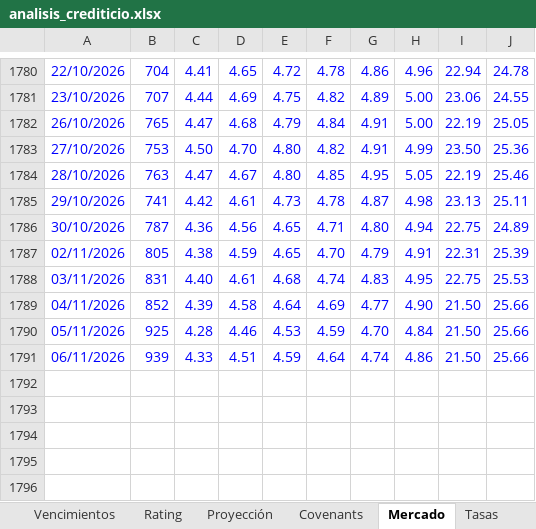
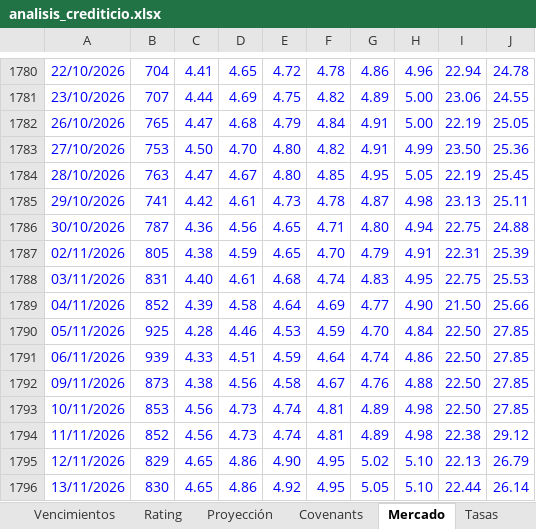
Before and after one commit to alvarez1lucas/analisis-crediticio, an Excel workbook: excel/analisis_crediticio.xlsx, sheet Mercado, drawn as a sheet; only a part is shown, gaps mark what is left out; values as stored, in another font and other column widths than the file's, no borders; the diff names each change by its address in the sheet, - before the commit and + after, or states it on an @@ line.

```diff
--- a/excel/analisis_crediticio.xlsx (sheet Mercado)
+++ b/excel/analisis_crediticio.xlsx (sheet Mercado)
-J1784: 25.46
+J1784: 25.45
-J1786: 24.89
+J1786: 24.88
-I1790:I1791: 21.50
+I1790:I1791: 22.50
-J1790:J1791: 25.66
+J1790:J1791: 27.85
+row 1792: 09/11/2026 | 873 | 4.38 | 4.56 | 4.58 | 4.67 | 4.76 | 4.88 | 22.50 | 27.85
+row 1793: 10/11/2026 | 853 | 4.56 | 4.73 | 4.74 | 4.81 | 4.89 | 4.98 | 22.50 | 27.85
+row 1794: 11/11/2026 | 852 | 4.56 | 4.73 | 4.74 | 4.81 | 4.89 | 4.98 | 22.38 | 29.12
+row 1795: 12/11/2026 | 829 | 4.65 | 4.86 | 4.90 | 4.95 | 5.02 | 5.10 | 22.13 | 26.79
+row 1796: 13/11/2026 | 830 | 4.65 | 4.86 | 4.92 | 4.95 | 5.05 | 5.10 | 22.44 | 26.14
```
Also changed, not shown: sheet Emisiones, 3 other files.
